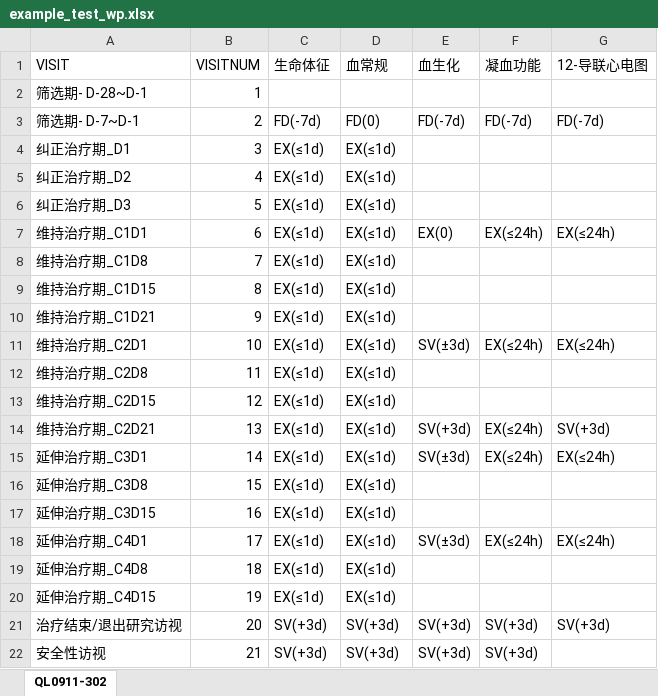
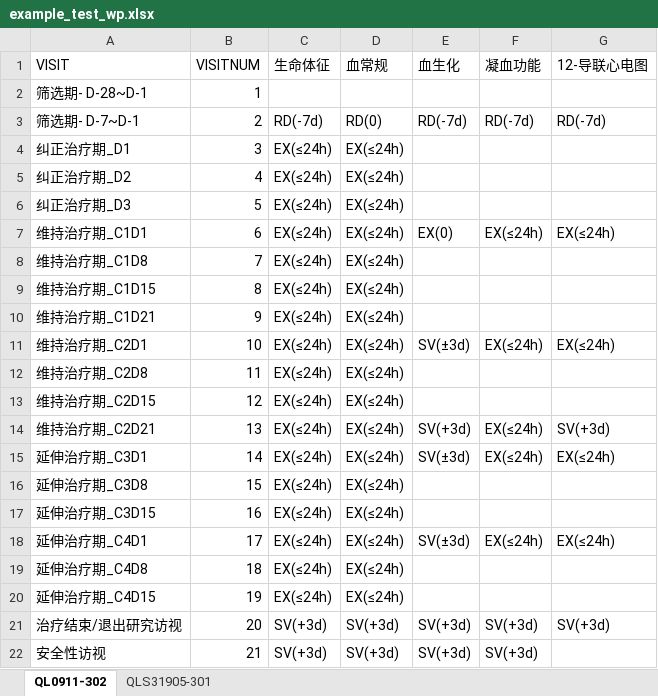
Before and after one commit to Pharma-Mountain-High/pdchecker, an Excel workbook: inst/extdata/example_test_wp.xlsx, sheet QL0911-302, drawn as a sheet; values as stored, in another font and other column widths than the file's, no borders; the diff names each change by its address in the sheet, - before the commit and + after, or states it on an @@ line.

```diff
--- a/inst/extdata/example_test_wp.xlsx (sheet QL0911-302)
+++ b/inst/extdata/example_test_wp.xlsx (sheet QL0911-302)
+sheet tab: QLS31905-301
-C3 (生命体征): FD(-7d)
+C3 (生命体征): RD(-7d)
-D3 (血常规): FD(0)
+D3 (血常规): RD(0)
-E3 (血生化): FD(-7d)
+E3 (血生化): RD(-7d)
-F3 (凝血功能): FD(-7d)
+F3 (凝血功能): RD(-7d)
-G3 (12-导联心电图): FD(-7d)
+G3 (12-导联心电图): RD(-7d)
-C4:C20 (生命体征): EX(≤1d)
+C4:C20 (生命体征): EX(≤24h)
-D4:D20 (血常规): EX(≤1d)
+D4:D20 (血常规): EX(≤24h)
```
Also changed, not shown: 10 other files.
